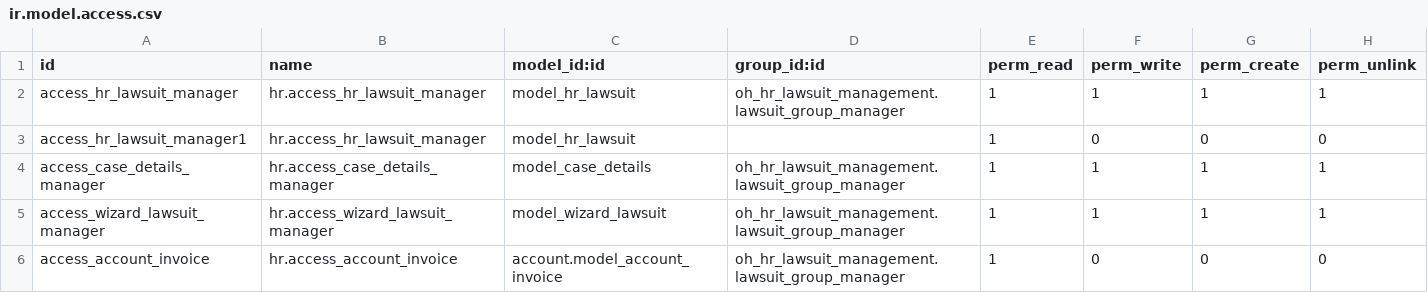
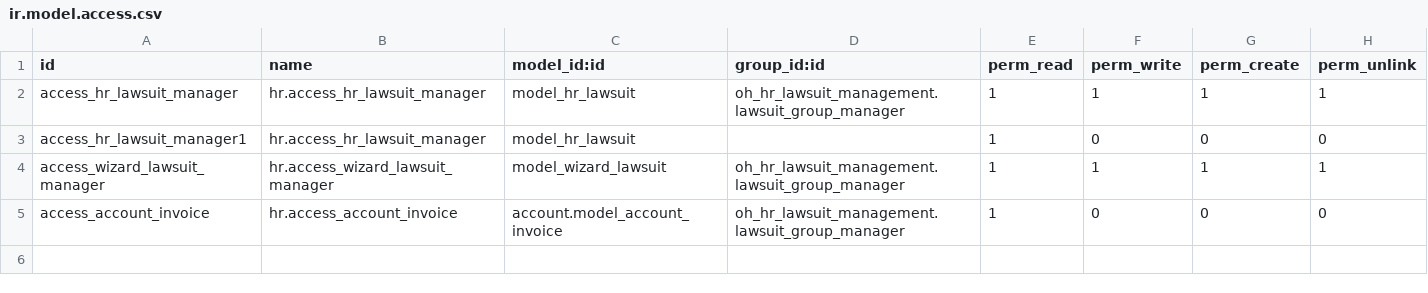
Before and after one commit to CybroOdoo/OpenHRMS, a CSV file: oh_hr_lawsuit_management/security/ir.model.access.csv, drawn as a sheet; the diff names each change by its address in the sheet, - before the commit and + after, or states it on an @@ line.

Commit message:
[FIX] Bug Fixed 'oh_hr_lawsuit_management'

```diff
--- a/oh_hr_lawsuit_management/security/ir.model.access.csv
+++ b/oh_hr_lawsuit_management/security/ir.model.access.csv
-row 4: access_case_details_manager | hr.access_case_details_manager | model_case_details | oh_hr_lawsuit_management.lawsuit_group_manager | 1 | 1 | 1 | 1
```
